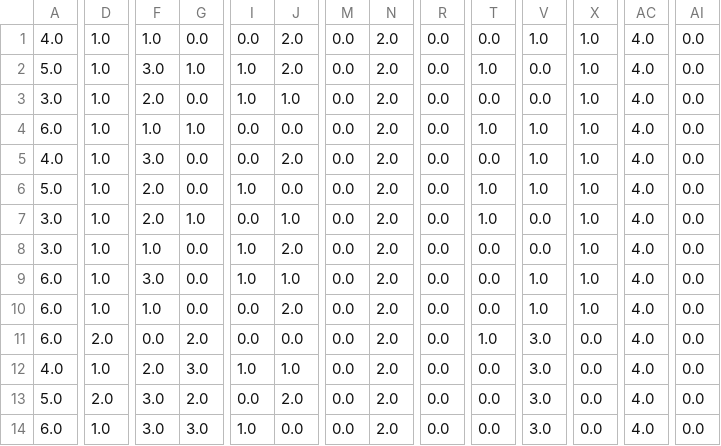
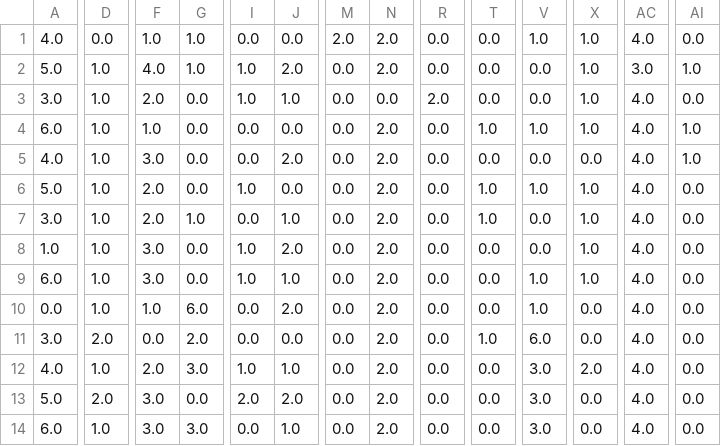
Before and after one commit to PsychoSalamander/Machine-Learning, a CSV file: Project1/soybeans.csv, drawn as a sheet; only a part is shown, gaps mark what is left out; the diff covers the shown part only; the diff names each change by its address in the sheet, - before the commit and + after, or states it on an @@ line.

```diff
--- a/Project1/soybeans.csv
+++ b/Project1/soybeans.csv
-D1: 1.0
+D1: 0.0
-G1: 0.0
+G1: 1.0
-J1: 2.0
+J1: 0.0
-M1: 0.0
+M1: 2.0
-F2: 3.0
+F2: 4.0
-T2: 1.0
+T2: 0.0
-AC2: 4.0
+AC2: 3.0
-AI2: 0.0
+AI2: 1.0
-N3: 2.0
+N3: 0.0
-R3: 0.0
+R3: 2.0
-G4: 1.0
+G4: 0.0
-AI4:AI5: 0.0
+AI4:AI5: 1.0
-V5: 1.0
+V5: 0.0
-X5: 1.0
+X5: 0.0
-A8: 3.0
+A8: 1.0
-F8: 1.0
+F8: 3.0
-A10: 6.0
+A10: 0.0
-G10: 0.0
+G10: 6.0
-X10: 1.0
+X10: 0.0
-A11: 6.0
+A11: 3.0
-V11: 3.0
+V11: 6.0
-X12: 0.0
+X12: 2.0
-G13: 2.0
+G13: 0.0
-I13: 0.0
+I13: 2.0
-I14: 1.0
+I14: 0.0
-J14: 0.0
+J14: 1.0
```
Also changed, not shown: 56 edited cells elsewhere in this file, Project1/cancer.csv, Project1/glass.csv, 5 other files.
